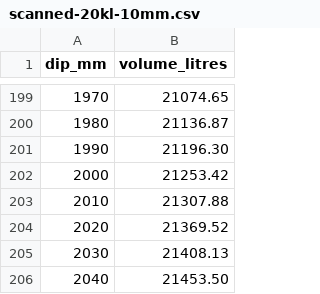
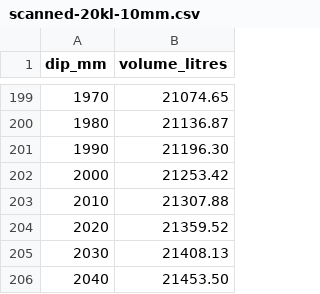
Before and after one commit to dilseinvite-code/iocl-digital-pump, a CSV file: docs/calibration/pdf-source-candidates/scanned-20kl-10mm.csv, drawn as a sheet; only a part is shown, gaps mark what is left out.

Commit message:
Confirm 20KL 202cm calibration reading as 21,359.52 L across source and regression checks

```diff
--- a/docs/calibration/pdf-source-candidates/scanned-20kl-10mm.csv
+++ b/docs/calibration/pdf-source-candidates/scanned-20kl-10mm.csv
@@ -203,3 +203,3 @@ dip_mm,volume_litres
 2010,21307.88
-2020,21369.52
+2020,21359.52
 2030,21408.13
```
Also changed, not shown: 4 other files.
